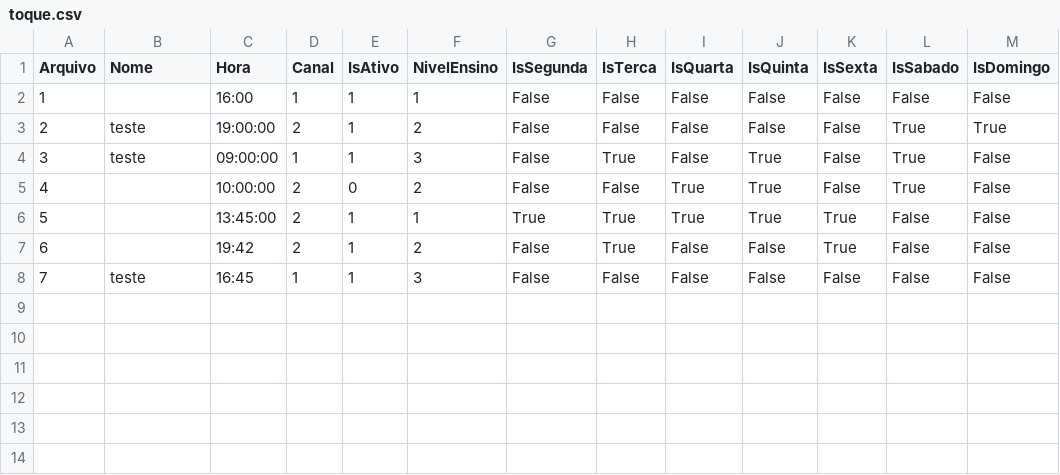
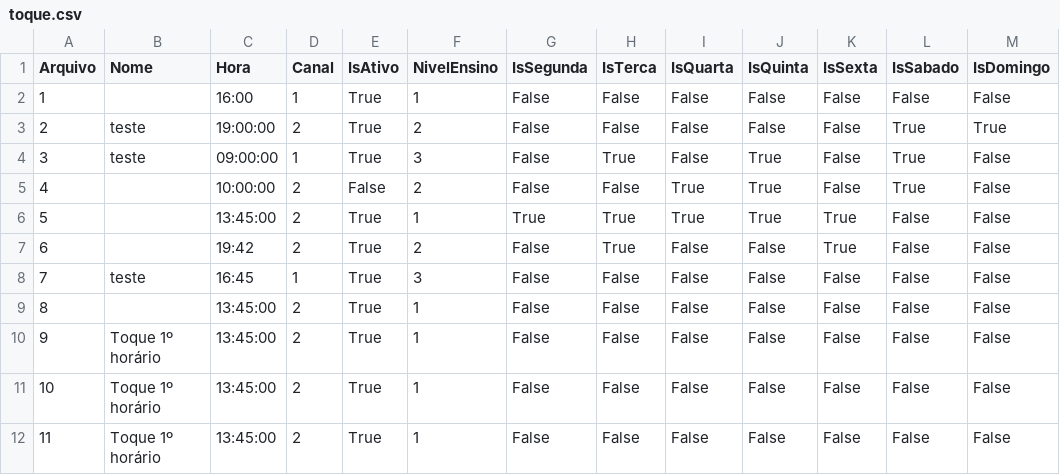
Before and after one commit to AndrywLino/SistemaToque, a CSV file: CSV/toque.csv, drawn as a sheet.

```diff
--- a/CSV/toque.csv
+++ b/CSV/toque.csv
@@ -1,8 +1,12 @@
 Arquivo;Nome;Hora;Canal;IsAtivo;NivelEnsino;IsSegunda;IsTerca;IsQuarta;IsQuinta;IsSexta;IsSabado;IsDomingo
-1;;16:00;1;1;1;False;False;False;False;False;False;False
-2;teste;19:00:00;2;1;2;False;False;False;False;False;True;True
-3;teste;09:00:00;1;1;3;False;True;False;True;False;True;False
-4;;10:00:00;2;0;2;False;False;True;True;False;True;False
-5;;13:45:00;2;1;1;True;True;True;True;True;False;False
-6;;19:42;2;1;2;False;True;False;False;True;False;False
-7;teste;16:45;1;1;3;False;False;False;False;False;False;False
+1;;16:00;1;True;1;False;False;False;False;False;False;False
+2;teste;19:00:00;2;True;2;False;False;False;False;False;True;True
+3;teste;09:00:00;1;True;3;False;True;False;True;False;True;False
+4;;10:00:00;2;False;2;False;False;True;True;False;True;False
+5;;13:45:00;2;True;1;True;True;True;True;True;False;False
+6;;19:42;2;True;2;False;True;False;False;True;False;False
+7;teste;16:45;1;True;3;False;False;False;False;False;False;False
+8;" ";13:45:00;2;True;1;False;False;False;False;False;False;False
+9;Toque 1º horário;13:45:00;2;True;1;False;False;False;False;False;False;False
+10;Toque 1º horário;13:45:00;2;True;1;False;False;False;False;False;False;False
+11;Toque 1º horário;13:45:00;2;True;1;False;False;False;False;False;False;False
```
Also changed, not shown: 2 other files.
